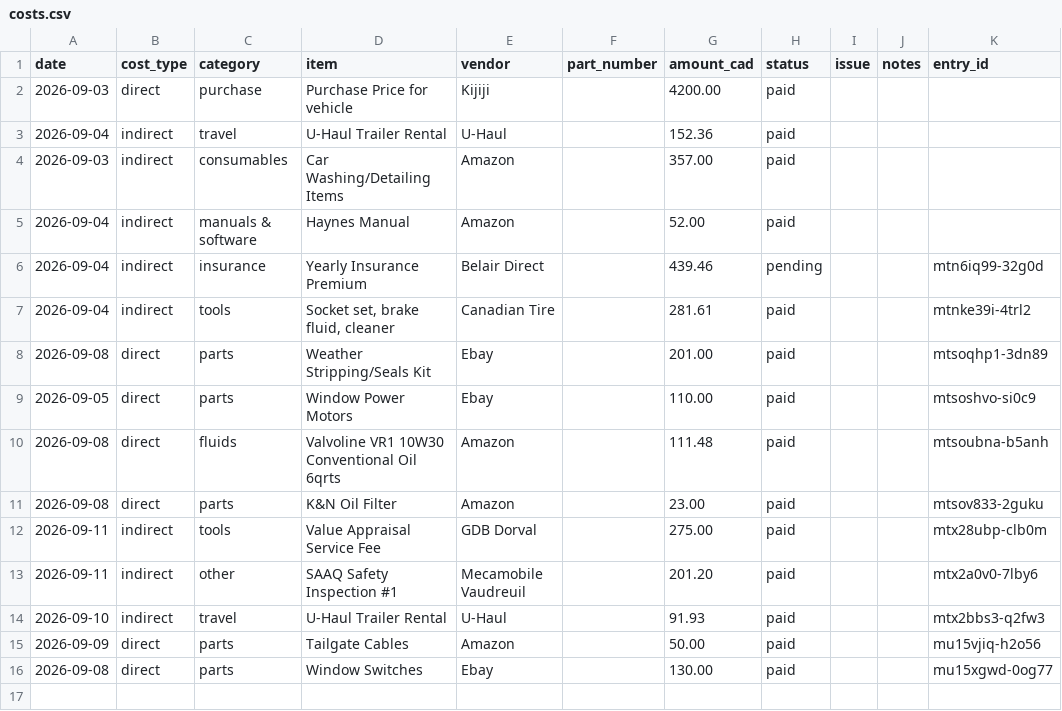
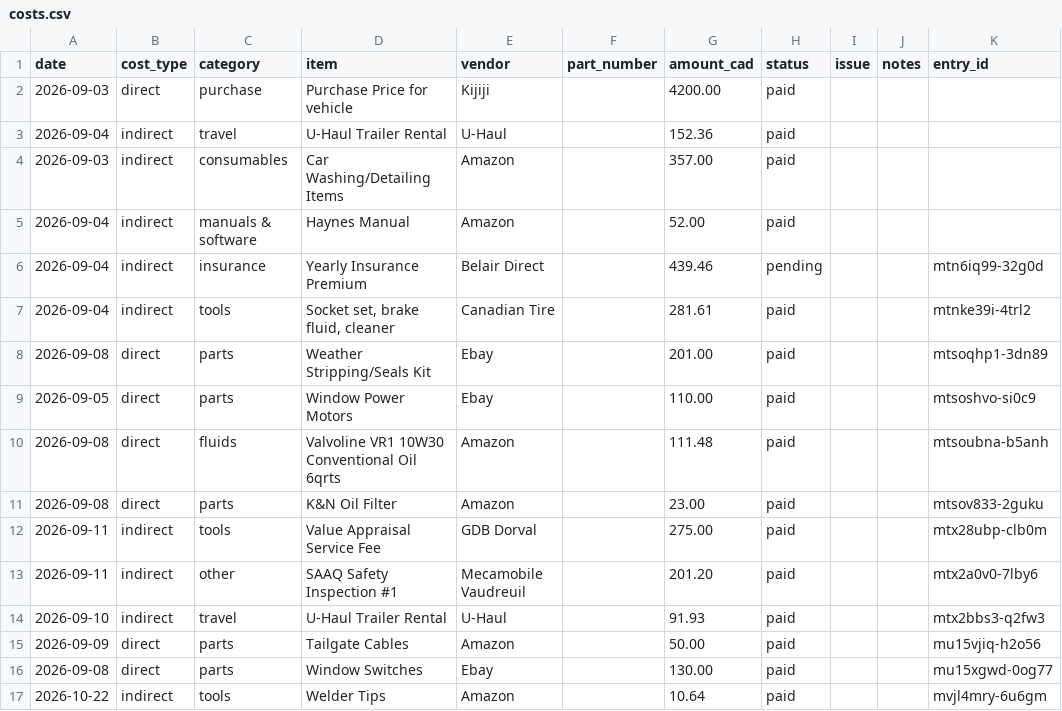
Before and after one commit to abyessof-labs/1981-gmc-caballero, a CSV file: costs.csv, drawn as a sheet.

Commit message:
Log 1 cost entry

```diff
--- a/costs.csv
+++ b/costs.csv
@@ -16 +16,2 @@ date,cost_type,category,item,vendor,part_number,amount_cad,status,issue,notes,en
 2026-09-08,direct,parts,Window Switches,Ebay,,130.00,paid,,,mu15xgwd-0og77
+2026-10-22,indirect,tools,Welder Tips,Amazon,,10.64,paid,,,mvjl4mry-6u6gm
```
